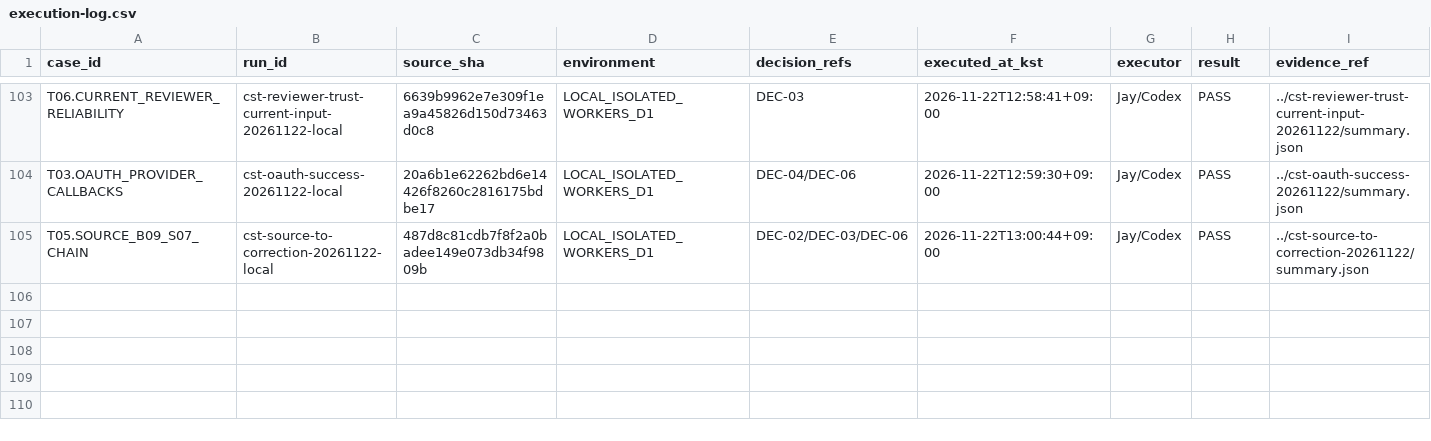
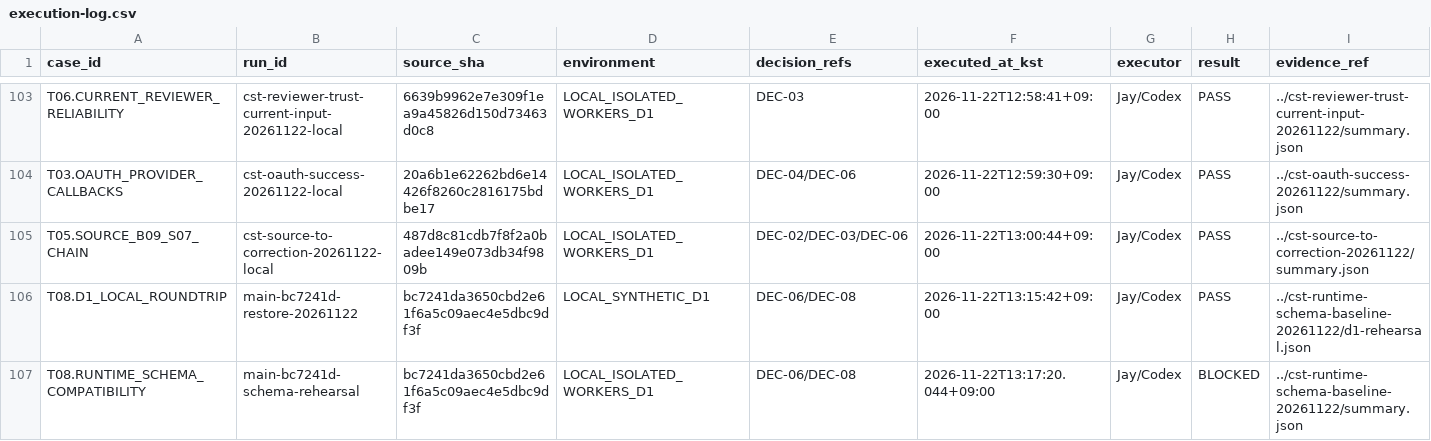
Before and after one commit to taejunyun1/Tasted_it, a CSV file: docs/evidence/cst-20261210/execution-log.csv, drawn as a sheet; only a part is shown, gaps mark what is left out; rows hold the shown columns only; the diff names each change by its address in the sheet, - before the commit and + after, or states it on an @@ line.

Commit message:
docs(cst): verify recovery and record runtime rollout constraints

```diff
--- a/docs/evidence/cst-20261210/execution-log.csv
+++ b/docs/evidence/cst-20261210/execution-log.csv
+row 106: T08.D1_LOCAL_ROUNDTRIP | main-bc7241d-restore-20261122 | bc7241da3650cbd2e61f6a5c09aec4e5dbc9df3f | LOCAL_SYNTHETIC_D1 | DEC-06/DEC-08 | 2026-11-22T13:15:42+09:00 | Jay/Codex | PASS | ../cst-runtime-schema-baseline-20261122/d1-rehearsal.json
+row 107: T08.RUNTIME_SCHEMA_COMPATIBILITY | main-bc7241d-schema-rehearsal | bc7241da3650cbd2e61f6a5c09aec4e5dbc9df3f | LOCAL_ISOLATED_WORKERS_D1 | DEC-06/DEC-08 | 2026-11-22T13:17:20.044+09:00 | Jay/Codex | BLOCKED | ../cst-runtime-schema-baseline-20261122/summary.json
```
Also changed, not shown: 4 other files.
